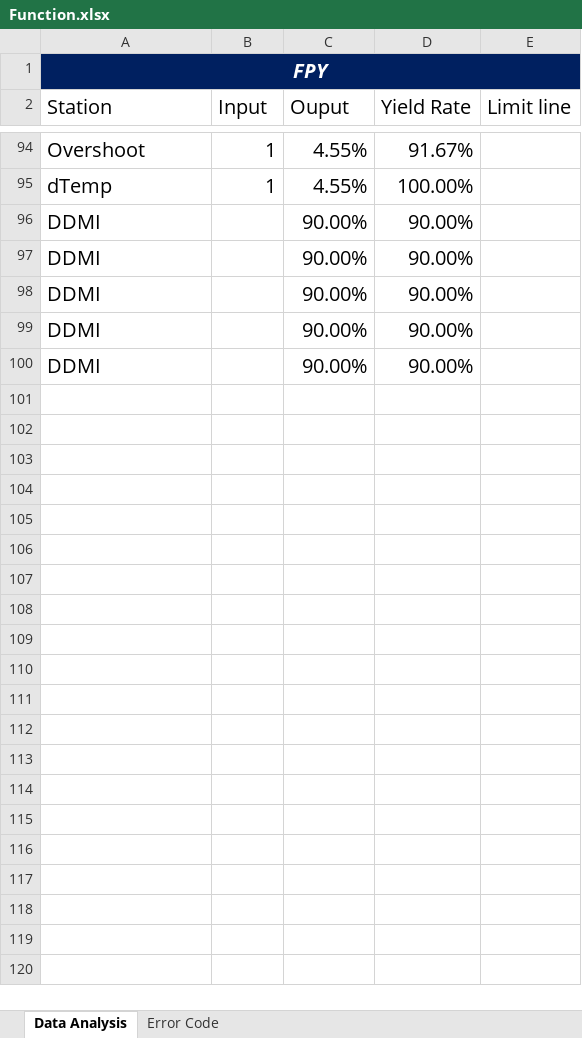
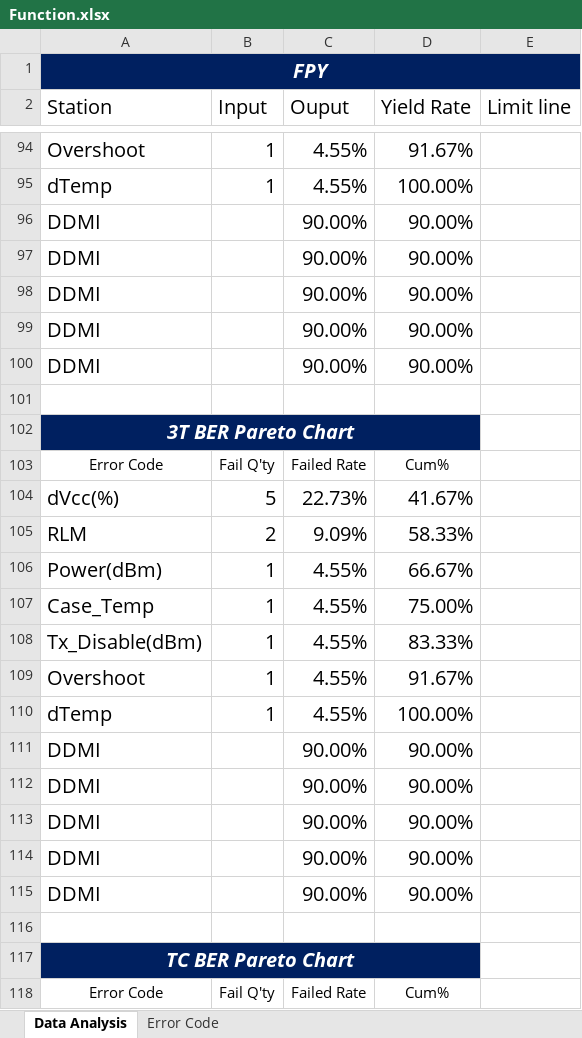
Before and after one commit to suzuki7375/SQL-Report, an Excel workbook: Function.xlsx, sheet Data Analysis, drawn as a sheet; only a part is shown, gaps mark what is left out; values as stored, in another font and other column widths than the file's, no borders; charts and pictures not drawn; the diff covers the shown part only; the diff names each change by its address in the sheet, - before the commit and + after, or states it on an @@ line.

Commit message:
Add files via upload

```diff
--- a/Function.xlsx (sheet Data Analysis)
+++ b/Function.xlsx (sheet Data Analysis)
+row 101: (empty)
+row 102: 3T BER Pareto Chart
+row 103: Error Code | Fail Q'ty | Failed Rate | Cum%
+row 104: dVcc(%) | 5 | 22.73% | 41.67%
+row 105: RLM | 2 | 9.09% | 58.33%
+row 106: Power(dBm) | 1 | 4.55% | 66.67%
+row 107: Case_Temp | 1 | 4.55% | 75.00%
+row 108: Tx_Disable(dBm) | 1 | 4.55% | 83.33%
+row 109: Overshoot | 1 | 4.55% | 91.67%
+row 110: dTemp | 1 | 4.55% | 100.00%
+row 111: DDMI |  | 90.00% | 90.00%
+row 112: DDMI |  | 90.00% | 90.00%
+row 113: DDMI |  | 90.00% | 90.00%
+row 114: DDMI |  | 90.00% | 90.00%
+row 115: DDMI |  | 90.00% | 90.00%
+row 116: (empty)
+row 117: TC BER Pareto Chart
+row 118: Error Code | Fail Q'ty | Failed Rate | Cum%
```
Also changed, not shown: 12 added rows elsewhere in this sheet, charts or pictures.
